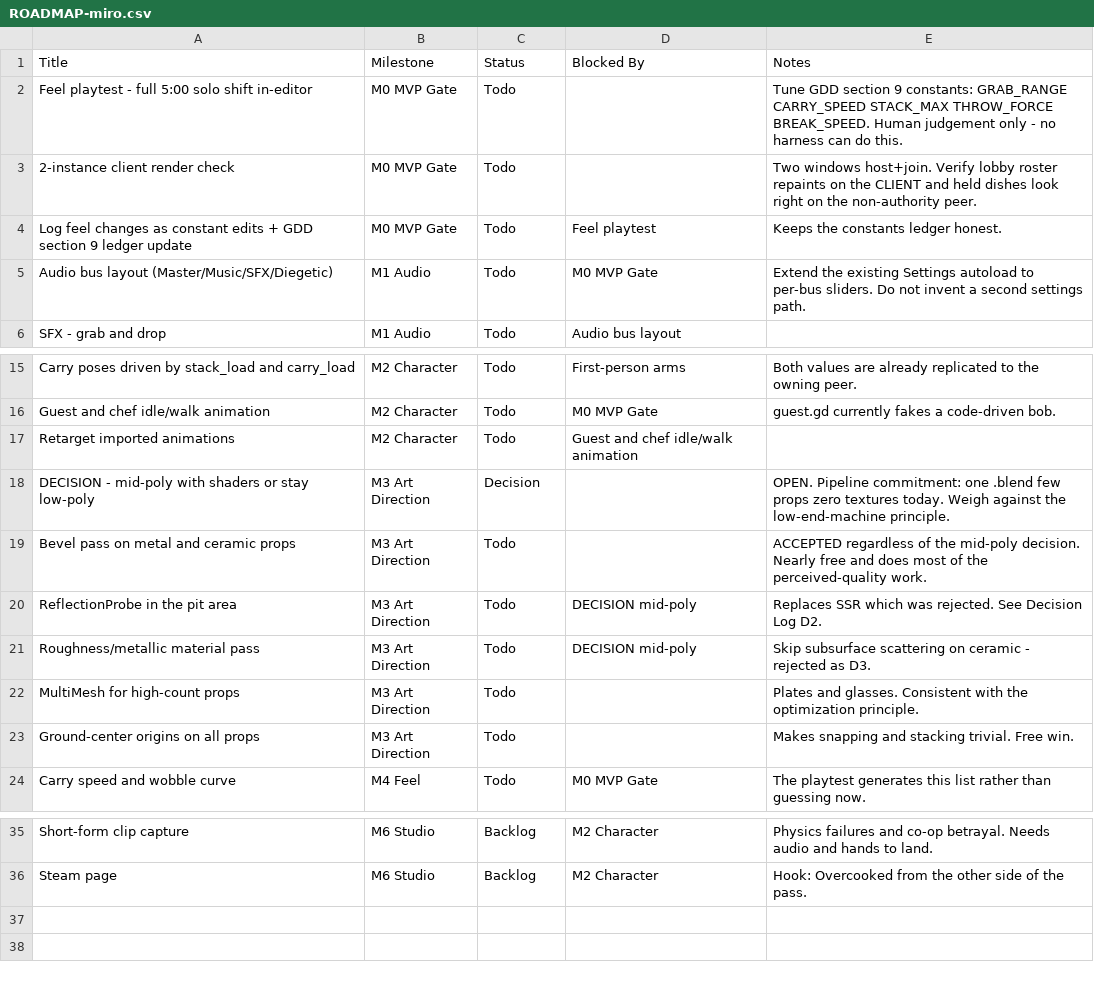
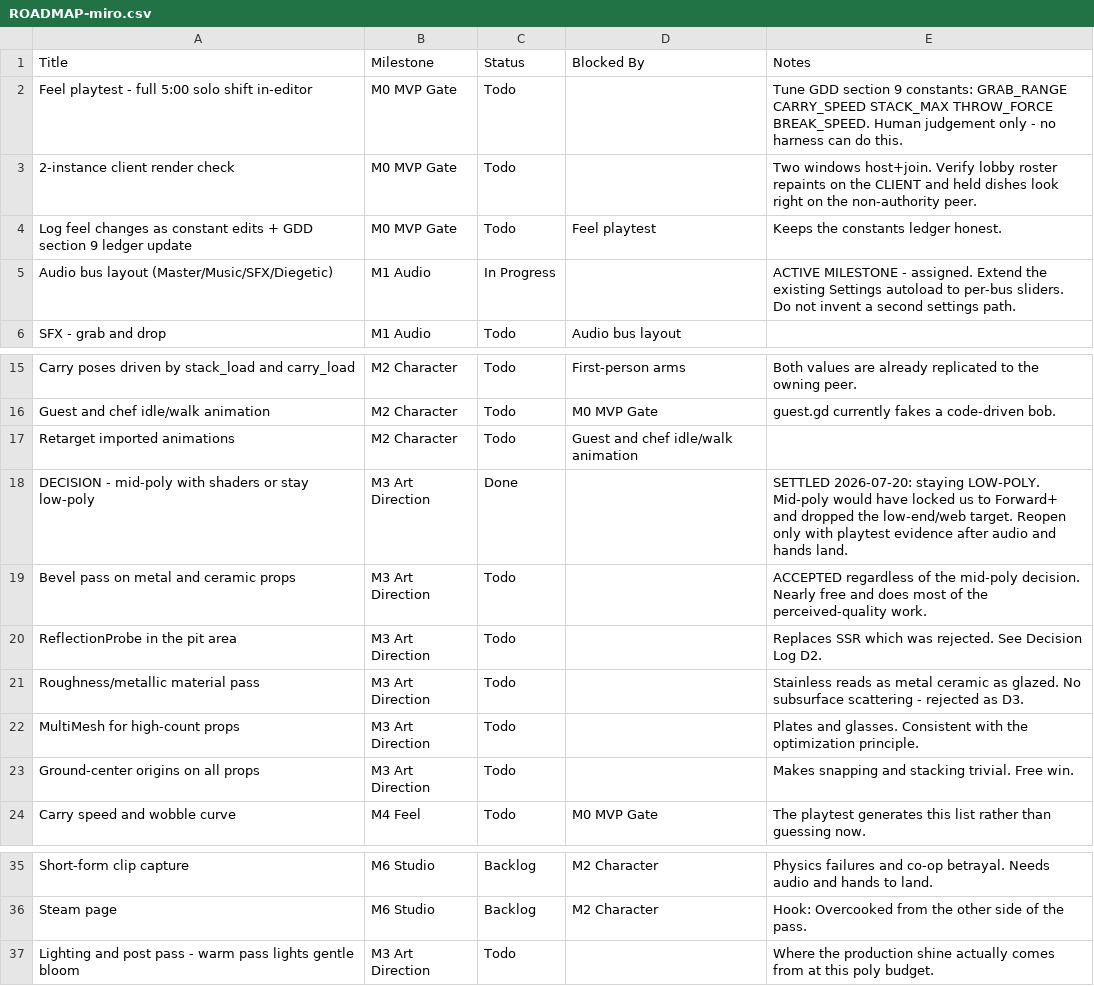
Before and after one commit to SheekTheDeveloper/Bussin, a CSV file: Docs/ROADMAP-miro.csv, drawn as a sheet; only a part is shown, gaps mark what is left out.

Commit message:
Settle D1 in favour of low-poly, and mark audio as the active milestone
D1 is decided: staying low-poly. Mid-poly plus shader work would have locked
the project to Forward+ and dropped the low-end and web targets that the
optimization principle exists to protect, in exchange for a pipeline
commitment against one .blend and zero textures.

M3 is rewritten as "low-poly, sharpened" rather than deleted. The cheap wins
all survive on the Compatibility renderer and still buy most of the perceived
quality: bevel pass, ReflectionProbe, roughness/metallic split, MultiMesh,
ground-center origins, and a lighting/post pass, which is where the shine
actually comes from at this poly budget. A revisit trigger is recorded so the
decision can be reopened with playtest evidence rather than by argument.

M1 audio is marked the active milestone and assigned, since it needs no input
from the studio lead, both harnesses gate every commit against silently
breaking the loop, and it is the largest visible gain available.

```diff
--- a/Docs/ROADMAP-miro.csv
+++ b/Docs/ROADMAP-miro.csv
@@ -4,3 +4,3 @@ Feel playtest - full 5:00 solo shift in-editor,M0 MVP Gate,Todo,,Tune GDD sectio
 Log feel changes as constant edits + GDD section 9 ledger update,M0 MVP Gate,Todo,Feel playtest,Keeps the constants ledger honest.
-Audio bus layout (Master/Music/SFX/Diegetic),M1 Audio,Todo,M0 MVP Gate,Extend the existing Settings autoload to per-bus sliders. Do not invent a second settings path.
+Audio bus layout (Master/Music/SFX/Diegetic),M1 Audio,In Progress,,ACTIVE MILESTONE - assigned. Extend the existing Settings autoload to per-bus sliders. Do not invent a second settings path.
 SFX - grab and drop,M1 Audio,Todo,Audio bus layout,
@@ -17,6 +17,6 @@ Guest and chef idle/walk animation,M2 Character,Todo,M0 MVP Gate,guest.gd curren
 Retarget imported animations,M2 Character,Todo,Guest and chef idle/walk animation,
-DECISION - mid-poly with shaders or stay low-poly,M3 Art Direction,Decision,,OPEN. Pipeline commitment: one .blend few props zero textures today. Weigh against the low-end-machine principle.
+DECISION - mid-poly with shaders or stay low-poly,M3 Art Direction,Done,,SETTLED 2026-07-20: staying LOW-POLY. Mid-poly would have locked us to Forward+ and dropped the low-end/web target. Reopen only with playtest evidence after audio and hands land.
 Bevel pass on metal and ceramic props,M3 Art Direction,Todo,,ACCEPTED regardless of the mid-poly decision. Nearly free and does most of the perceived-quality work.
-ReflectionProbe in the pit area,M3 Art Direction,Todo,DECISION mid-poly,Replaces SSR which was rejected. See Decision Log D2.
-Roughness/metallic material pass,M3 Art Direction,Todo,DECISION mid-poly,Skip subsurface scattering on ceramic - rejected as D3.
+ReflectionProbe in the pit area,M3 Art Direction,Todo,,Replaces SSR which was rejected. See Decision Log D2.
+Roughness/metallic material pass,M3 Art Direction,Todo,,Stainless reads as metal ceramic as glazed. No subsurface scattering - rejected as D3.
 MultiMesh for high-count props,M3 Art Direction,Todo,,Plates and glasses. Consistent with the optimization principle.
@@ -36 +36,2 @@ Short-form clip capture,M6 Studio,Backlog,M2 Character,Physics failures and co-o
 Steam page,M6 Studio,Backlog,M2 Character,Hook: Overcooked from the other side of the pass.
+Lighting and post pass - warm pass lights gentle bloom,M3 Art Direction,Todo,,Where the production shine actually comes from at this poly budget.
```
Also changed, not shown: 1 other file.
